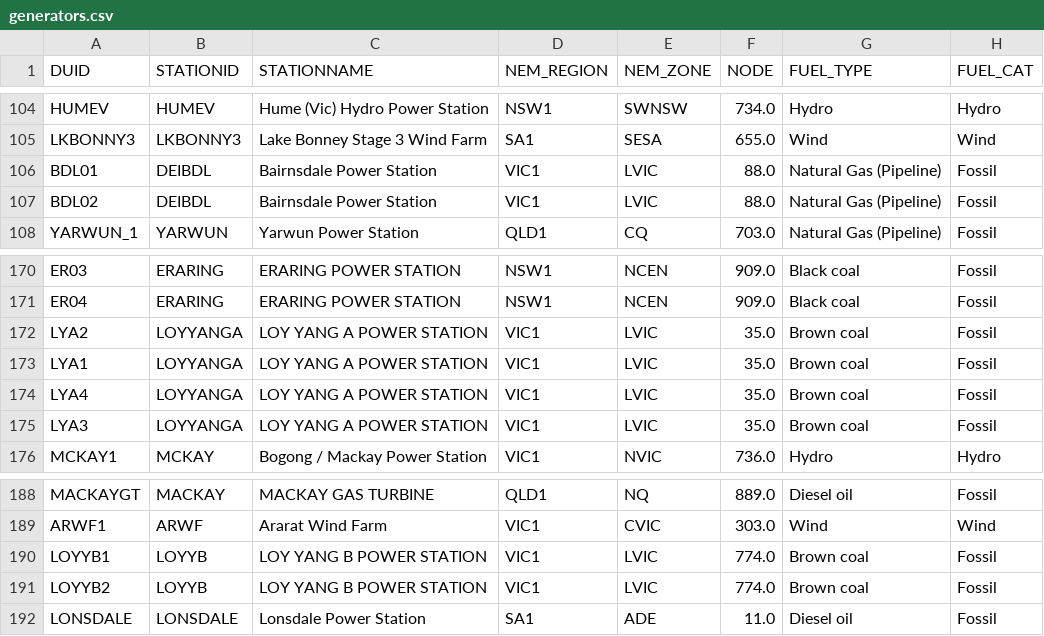
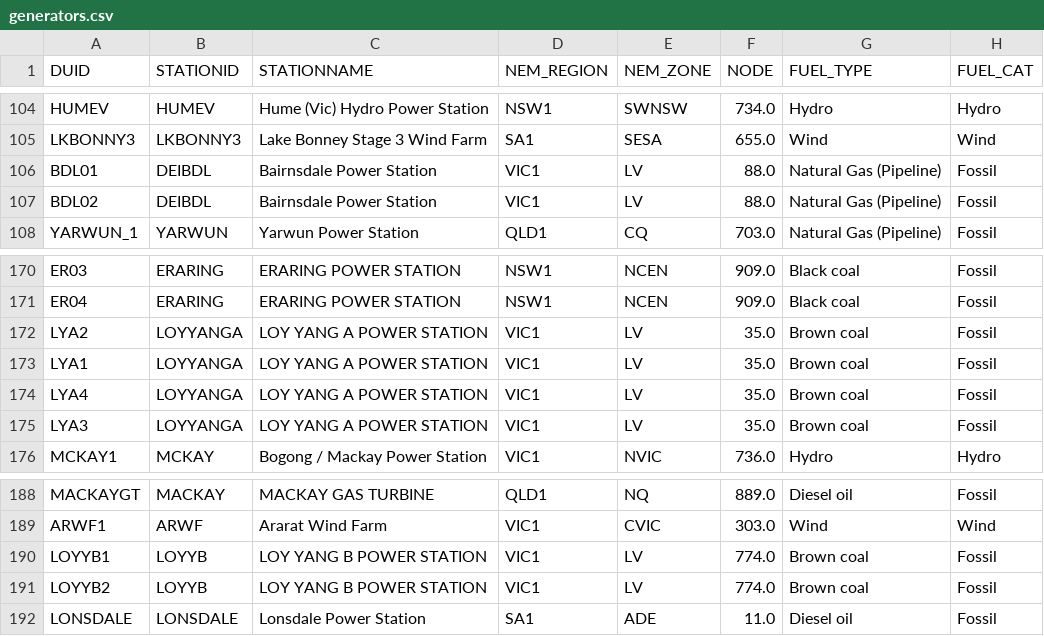
Before and after one commit to akxen/egrimod-nem-dataset, a CSV file: generators/generators.csv, drawn as a sheet; only a part is shown, gaps mark what is left out; the diff covers the shown part only; the diff names each change by its address in the sheet, - before the commit and + after, or states it on an @@ line.

```diff
--- a/generators/generators.csv
+++ b/generators/generators.csv
-E106:E107 (NEM_ZONE): LVIC
+E106:E107 (NEM_ZONE): LV
-E172:E175 (NEM_ZONE): LVIC
+E172:E175 (NEM_ZONE): LV
-E190:E191 (NEM_ZONE): LVIC
+E190:E191 (NEM_ZONE): LV
```
Also changed, not shown: 17 edited cells elsewhere in this file, network/network_nodes.csv, 6 other files.
